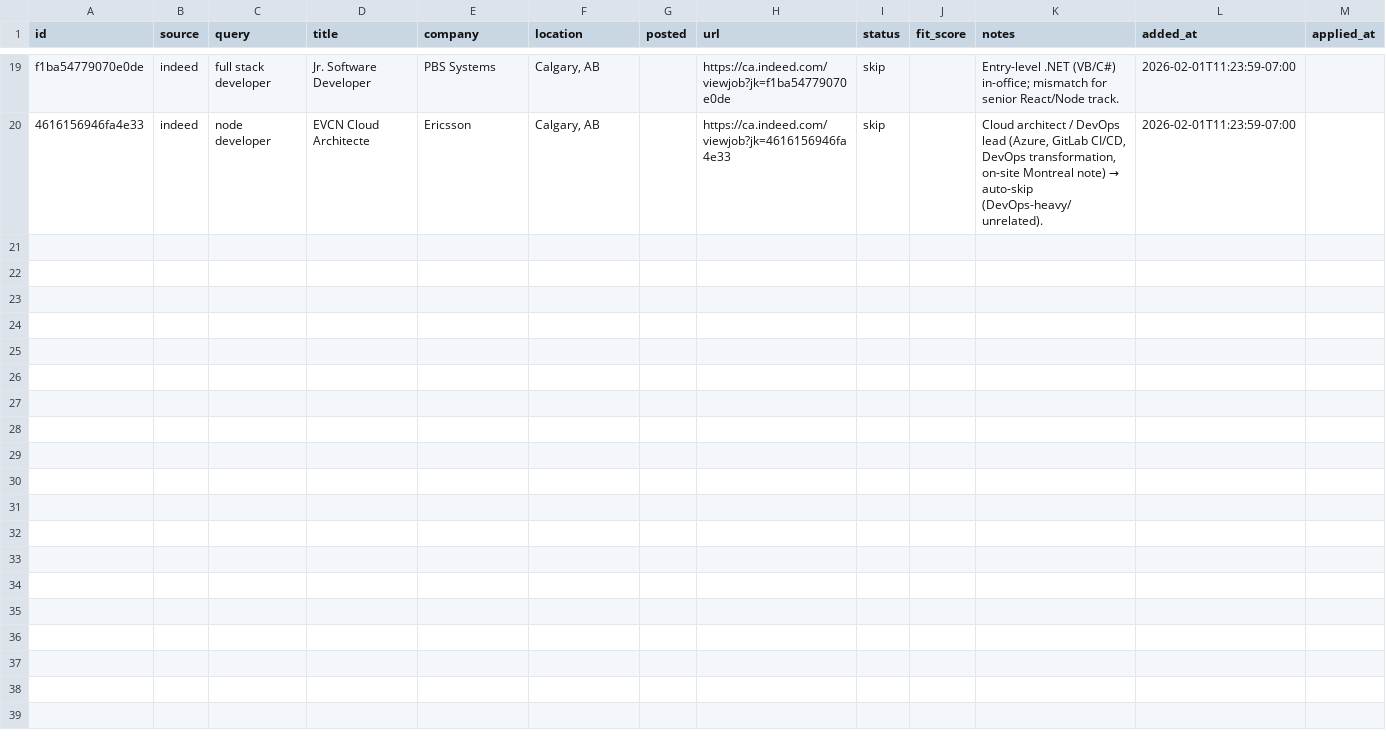
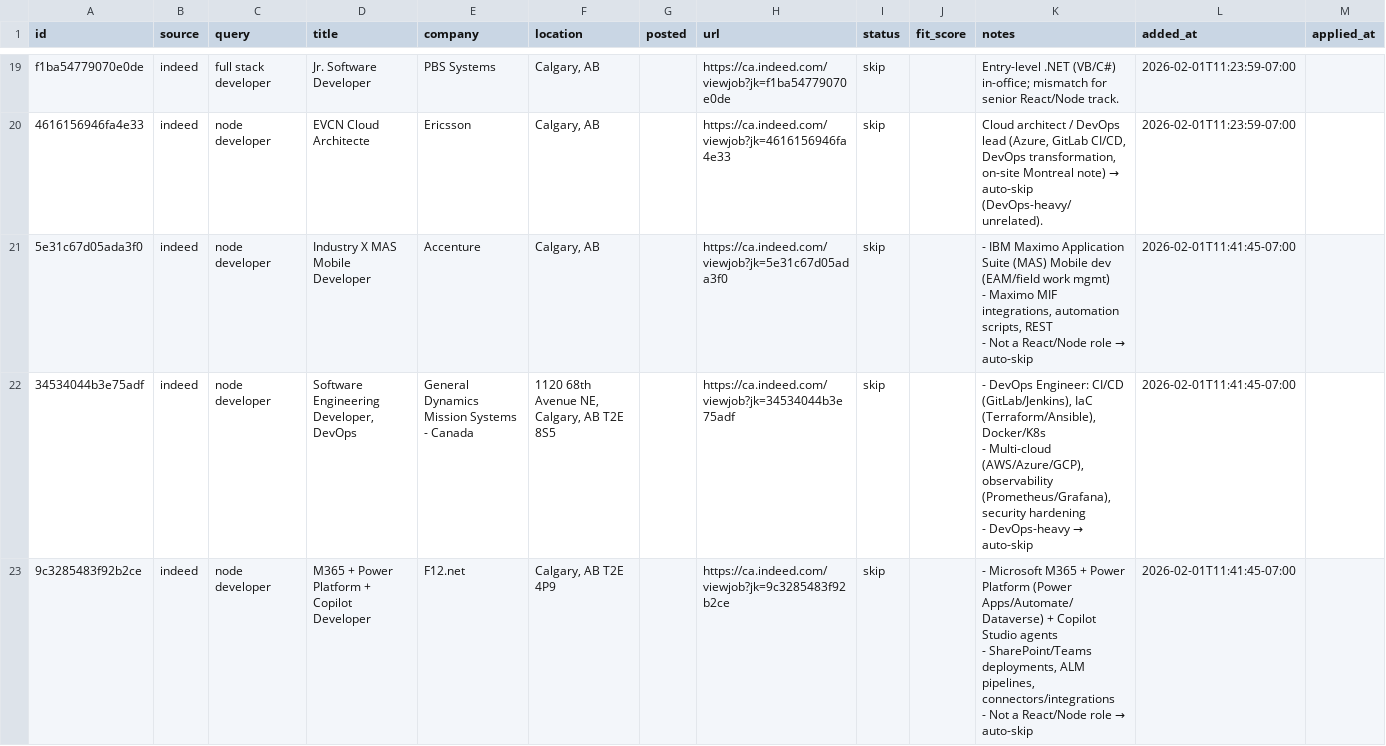
Before and after one commit to opsclawd/job-seeker, a CSV file: data/tracker.csv, drawn as a sheet; only a part is shown, gaps mark what is left out; rows hold the shown columns only; ↵ is a line break in a cell; the diff covers the shown part only; the diff names each change by its address in the sheet, - before the commit and + after, or states it on an @@ line.

Commit message:
Indeed backfill: node developer (partial)

```diff
--- a/data/tracker.csv
+++ b/data/tracker.csv
+row 21: 5e31c67d05ada3f0 | indeed | node developer | Industry X MAS Mobile Developer | Accenture | Calgary, AB |  | https://ca.indeed.com/viewjob?jk=5e31c67d05ada3f0 | skip |  | - IBM Maximo Application Suite (MAS) Mobile dev (EAM/field work mgmt) ↵ - Maximo MIF integrations, automation scripts, REST ↵ - Not a React/Node role → auto-skip | 2026-02-01T11:41:45-07:00
+row 22: 34534044b3e75adf | indeed | node developer | Software Engineering Developer, DevOps | General Dynamics Mission Systems - Canada | 1120 68th Avenue NE, Calgary, AB T2E 8S5 |  | https://ca.indeed.com/viewjob?jk=34534044b3e75adf | skip |  | - DevOps Engineer: CI/CD (GitLab/Jenkins), IaC (Terraform/Ansible), Docker/K8s ↵ - Multi-cloud (AWS/Azure/GCP), observability (Prometheus/Grafana), security hardening ↵ - DevOps-heavy → auto-skip | 2026-02-01T11:41:45-07:00
+row 23: 9c3285483f92b2ce | indeed | node developer | M365 + Power Platform + Copilot Developer | F12.net | Calgary, AB T2E 4P9 |  | https://ca.indeed.com/viewjob?jk=9c3285483f92b2ce | skip |  | - Microsoft M365 + Power Platform (Power Apps/Automate/Dataverse) + Copilot Studio agents ↵ - SharePoint/Teams deployments, ALM pipelines, connectors/integrations ↵ - Not a React/Node role → auto-skip | 2026-02-01T11:41:45-07:00
```
Also changed, not shown: 8 added rows elsewhere in this file, 1 other file.
